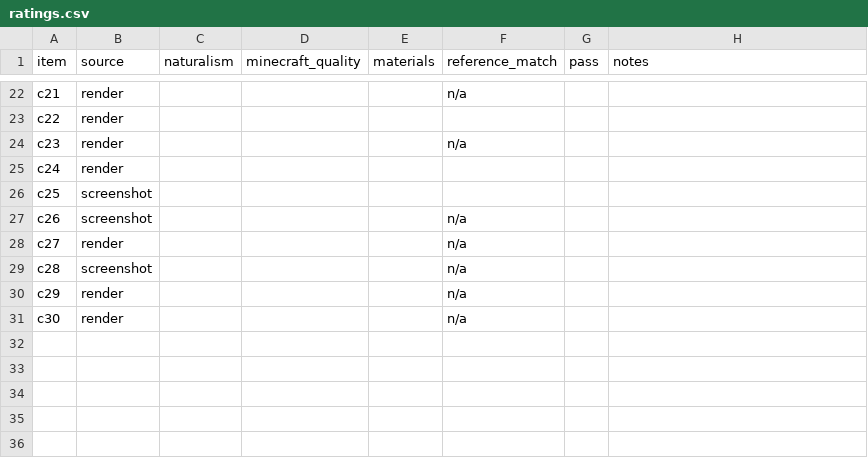
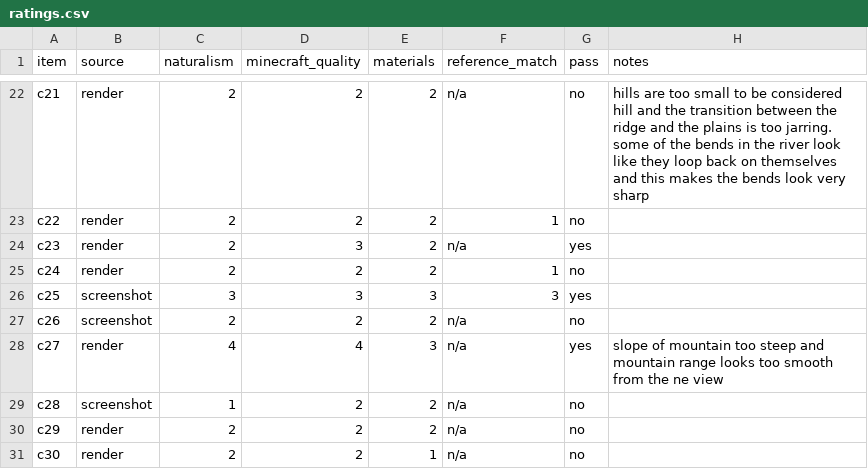
Before and after one commit to victorpengmx/terraform-agent-v1, a CSV file: eval/calibration/m6/ratings.csv, drawn as a sheet; only a part is shown, gaps mark what is left out; the diff covers the shown part only; the diff names each change by its address in the sheet, - before the commit and + after, or states it on an @@ line.

```diff
--- a/eval/calibration/m6/ratings.csv
+++ b/eval/calibration/m6/ratings.csv
-C22:C25 (naturalism): (empty)
+C22:C25 (naturalism): 2
-D22:D23 (minecraft_quality): (empty)
+D22:D23 (minecraft_quality): 2
-E22:E25 (materials): (empty)
+E22:E25 (materials): 2
-G22:G23 (pass): (empty)
+G22:G23 (pass): no
-H22 (notes): (empty)
+H22 (notes): hills are too small to be considered hill and the transition between the ridge and the plains is too jarring. some of the bends in the river look like they loop back on themselves and this makes the bends look very sharp
-F23 (reference_match): (empty)
+F23 (reference_match): 1
-D24 (minecraft_quality): (empty)
+D24 (minecraft_quality): 3
-G24 (pass): (empty)
+G24 (pass): yes
-D25 (minecraft_quality): (empty)
+D25 (minecraft_quality): 2
-F25 (reference_match): (empty)
+F25 (reference_match): 1
-G25 (pass): (empty)
+G25 (pass): no
-C26 (naturalism): (empty)
+C26 (naturalism): 3
-D26 (minecraft_quality): (empty)
+D26 (minecraft_quality): 3
-E26 (materials): (empty)
+E26 (materials): 3
-F26 (reference_match): (empty)
+F26 (reference_match): 3
-G26 (pass): (empty)
+G26 (pass): yes
-C27 (naturalism): (empty)
+C27 (naturalism): 2
-D27 (minecraft_quality): (empty)
+D27 (minecraft_quality): 2
-E27 (materials): (empty)
+E27 (materials): 2
-G27 (pass): (empty)
+G27 (pass): no
-C28 (naturalism): (empty)
+C28 (naturalism): 4
-D28 (minecraft_quality): (empty)
+D28 (minecraft_quality): 4
-E28 (materials): (empty)
+E28 (materials): 3
-G28 (pass): (empty)
+G28 (pass): yes
-H28 (notes): (empty)
+H28 (notes): slope of mountain too steep and mountain range looks too smooth from the ne view
-C29 (naturalism): (empty)
+C29 (naturalism): 1
-D29:D31 (minecraft_quality): (empty)
+D29:D31 (minecraft_quality): 2
-E29:E30 (materials): (empty)
+E29:E30 (materials): 2
-G29:G31 (pass): (empty)
+G29:G31 (pass): no
-C30:C31 (naturalism): (empty)
+C30:C31 (naturalism): 2
-E31 (materials): (empty)
+E31 (materials): 1
```
Also changed, not shown: 96 edited cells elsewhere in this file, 7 other files.
